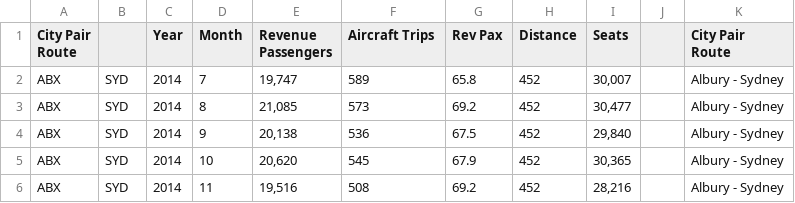
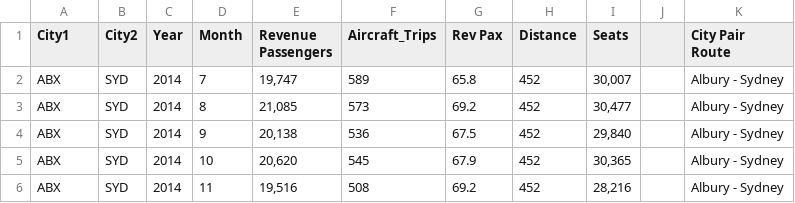
Before and after one commit to Connor-Mai/FIT3179DataVis, a CSV file: domestic-transit-2014.csv, drawn as a sheet; only a part is shown.

Commit message:
Update domestic-transit-2014.csv

```diff
--- a/domestic-transit-2014.csv
+++ b/domestic-transit-2014.csv
@@ -1,2 +1,2 @@
-City Pair Route,,Year,Month,Revenue Passengers,Aircraft Trips,Rev Pax,Distance,Seats,,City Pair Route
+City1,City2,Year,Month,Revenue Passengers,Aircraft_Trips,Rev Pax,Distance,Seats,,City Pair Route
 ABX,SYD,2014,7,"19,747",589,65.8,452,"30,007",,Albury - Sydney
```
